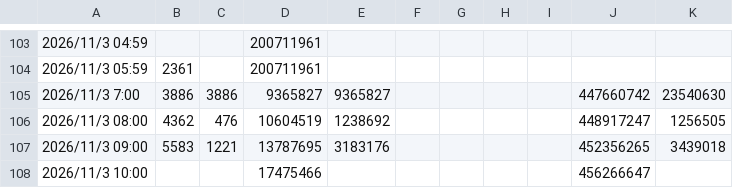
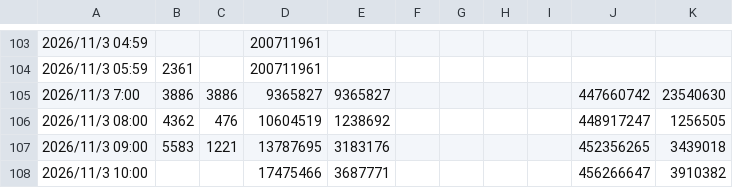
Before and after one commit to haanhaanL/my-power-data, a CSV file: power_data.csv, drawn as a sheet; only a part is shown, gaps mark what is left out.

Commit message:
Update power_data.csv

```diff
--- a/power_data.csv
+++ b/power_data.csv
@@ -107,2 +107,2 @@
 2026/11/3 09:00,5583,1221,13787695,3183176,,,,,452356265,3439018
-2026/11/3 10:00,,,17475466,,,,,,456266647,
+2026/11/3 10:00,,,17475466,3687771,,,,,456266647,3910382
```
